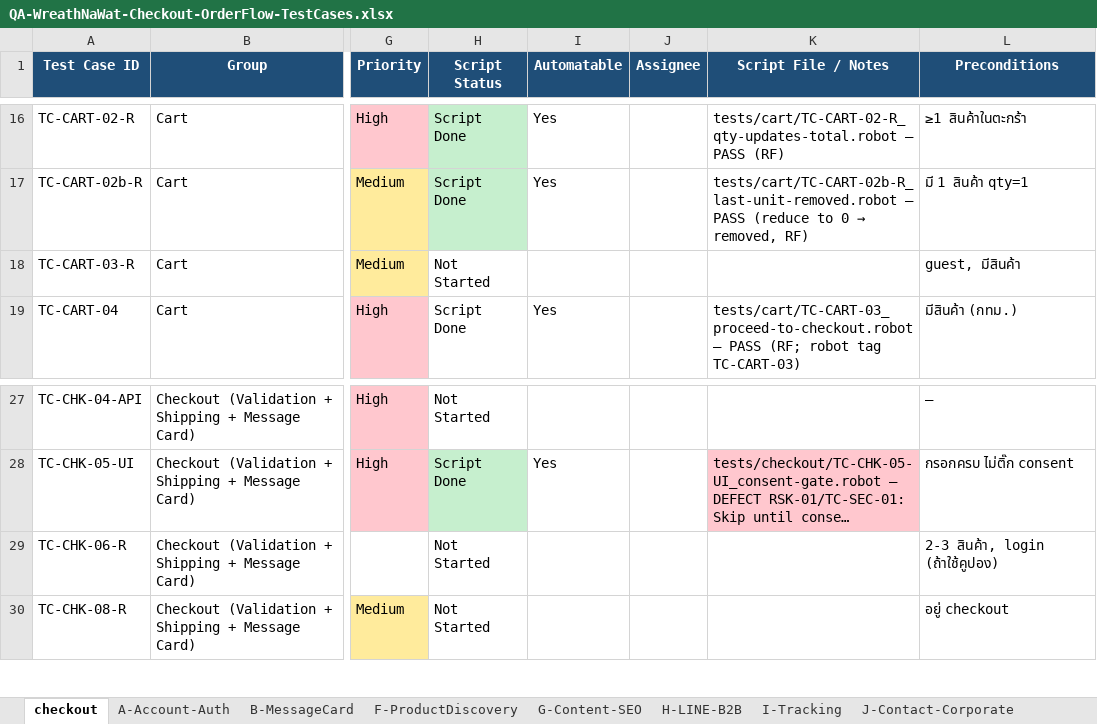
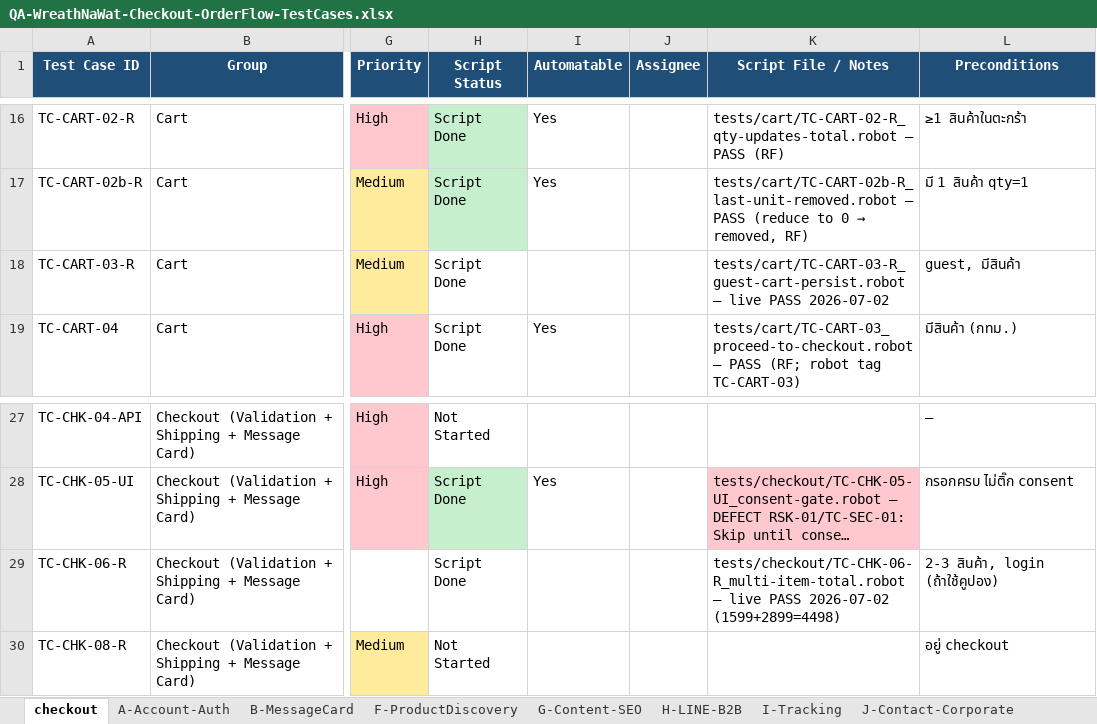
Before and after one commit to Tanboon-Org/automate_script_robot, an Excel workbook: docs/QA-WreathNaWat-Checkout-OrderFlow-TestCases.xlsx, sheet checkout, drawn as a sheet; only a part is shown, gaps mark what is left out; long unchanged cells end in …; values as stored, in another font and other column widths than the file's, no borders; the diff names each change by its address in the sheet, - before the commit and + after, or states it on an @@ line.

```diff
--- a/docs/QA-WreathNaWat-Checkout-OrderFlow-TestCases.xlsx (sheet checkout)
+++ b/docs/QA-WreathNaWat-Checkout-OrderFlow-TestCases.xlsx (sheet checkout)
-H18 (Script Status): Not Started
+H18 (Script Status): Script Done
-K18 (Script File / Notes): (empty)
+K18 (Script File / Notes): tests/cart/TC-CART-03-R_guest-cart-persist.robot — live PASS 2026-07-02
-H29 (Script Status): Not Started
+H29 (Script Status): Script Done
-K29 (Script File / Notes): (empty)
+K29 (Script File / Notes): tests/checkout/TC-CHK-06-R_multi-item-total.robot — live PASS 2026-07-02 (1599+2899=4498)
```
Also changed, not shown: sheet L-Cross-cutting, 4 other files.
